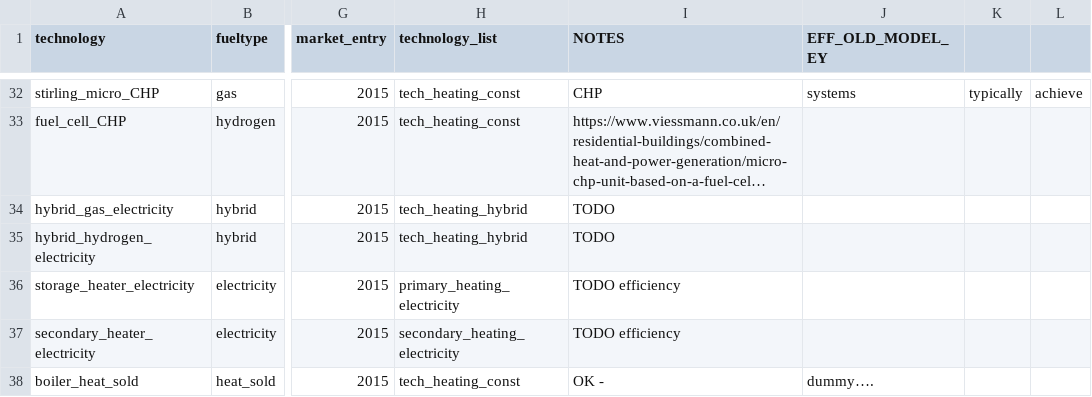
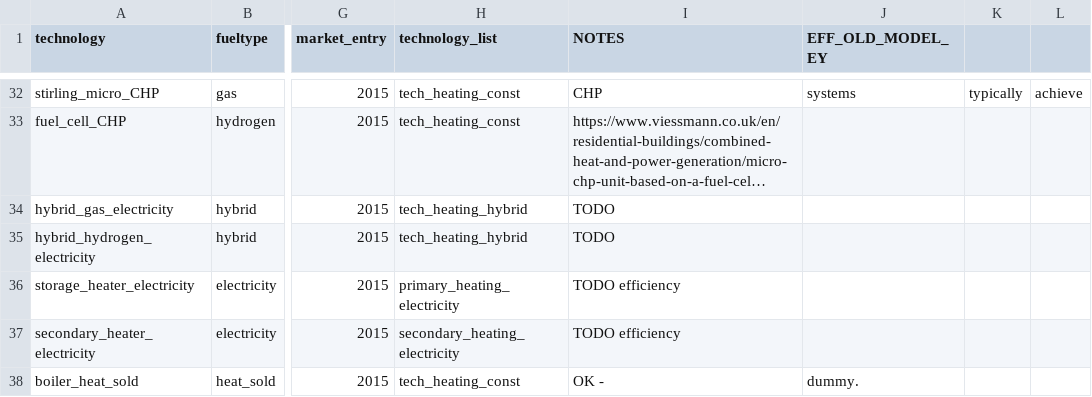
Before and after one commit to nismod/energy_demand, a CSV file: data/scenario_and_base_data/technology_base_scenario.csv, drawn as a sheet; only a part is shown, gaps mark what is left out; long unchanged cells end in …; the diff names each change by its address in the sheet, - before the commit and + after, or states it on an @@ line.

```diff
--- a/data/scenario_and_base_data/technology_base_scenario.csv
+++ b/data/scenario_and_base_data/technology_base_scenario.csv
-J38 (EFF_OLD_MODEL_EY): dummy….
+J38 (EFF_OLD_MODEL_EY): dummy.
```
Also changed, not shown: 6 other files.
